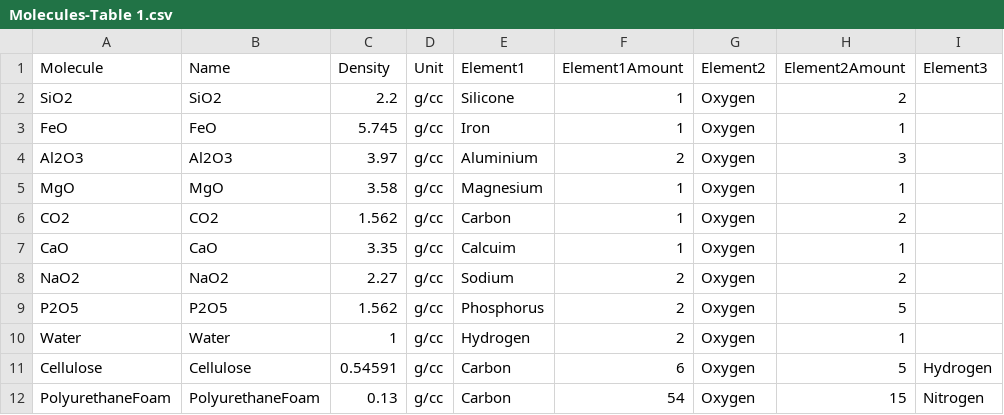
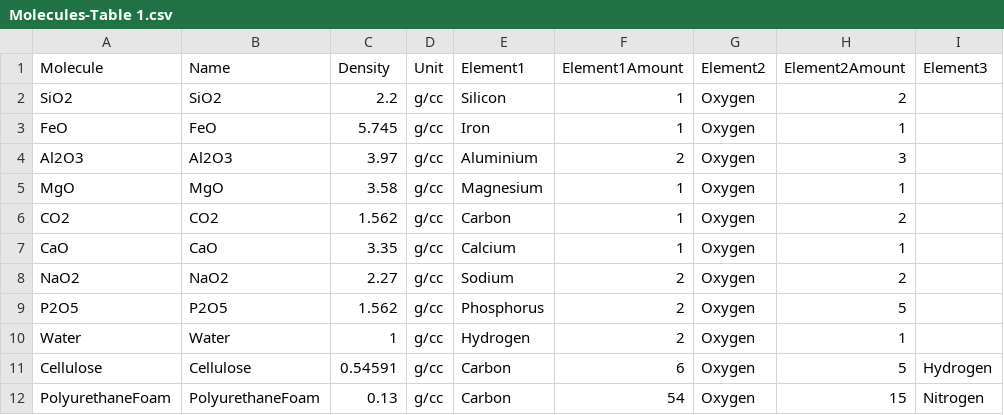
Before and after one commit to DUNE/duneggd, a CSV file: python/duneggd/Develop-Area/MaterialDefinitions/Molecules-Table 1.csv, drawn as a sheet; only a part is shown; the diff names each change by its address in the sheet, - before the commit and + after, or states it on an @@ line.

Commit message:
Updates to material definitions

```diff
--- a/python/duneggd/Develop-Area/MaterialDefinitions/Molecules-Table 1.csv
+++ b/python/duneggd/Develop-Area/MaterialDefinitions/Molecules-Table 1.csv
-E2 (Element1): Silicone
+E2 (Element1): Silicon
-E7 (Element1): Calcuim
+E7 (Element1): Calcium
```
Also changed, not shown: python/duneggd/Develop-Area/MaterialDefinitions/Mixtures-Table 1.csv.
